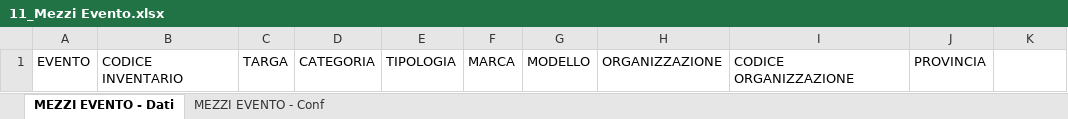
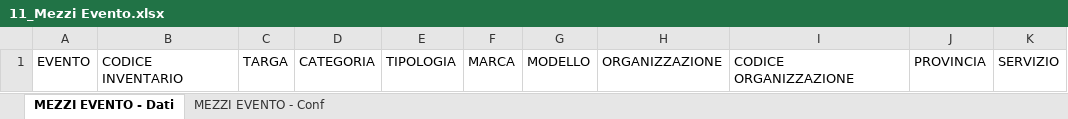
Before and after one commit to linkingtechnologies/camila-php-framework-app-plugin-preaccreditamenti, an Excel workbook: tables/xls/it/11_Mezzi Evento.xlsx, sheet MEZZI EVENTO - Dati, drawn as a sheet; values as stored, in another font and other column widths than the file's, no borders; the diff names each change by its address in the sheet, - before the commit and + after, or states it on an @@ line.

```diff
--- a/tables/xls/it/11_Mezzi Evento.xlsx (sheet MEZZI EVENTO - Dati)
+++ b/tables/xls/it/11_Mezzi Evento.xlsx (sheet MEZZI EVENTO - Dati)
-K1: (empty)
+K1: SERVIZIO
```
Also changed, not shown: sheet MEZZI EVENTO - Conf, tables/xls/it/01_EVENTI.xlsx, tables/xls/it/10_Volontari Evento.xlsx, 15 other files.
